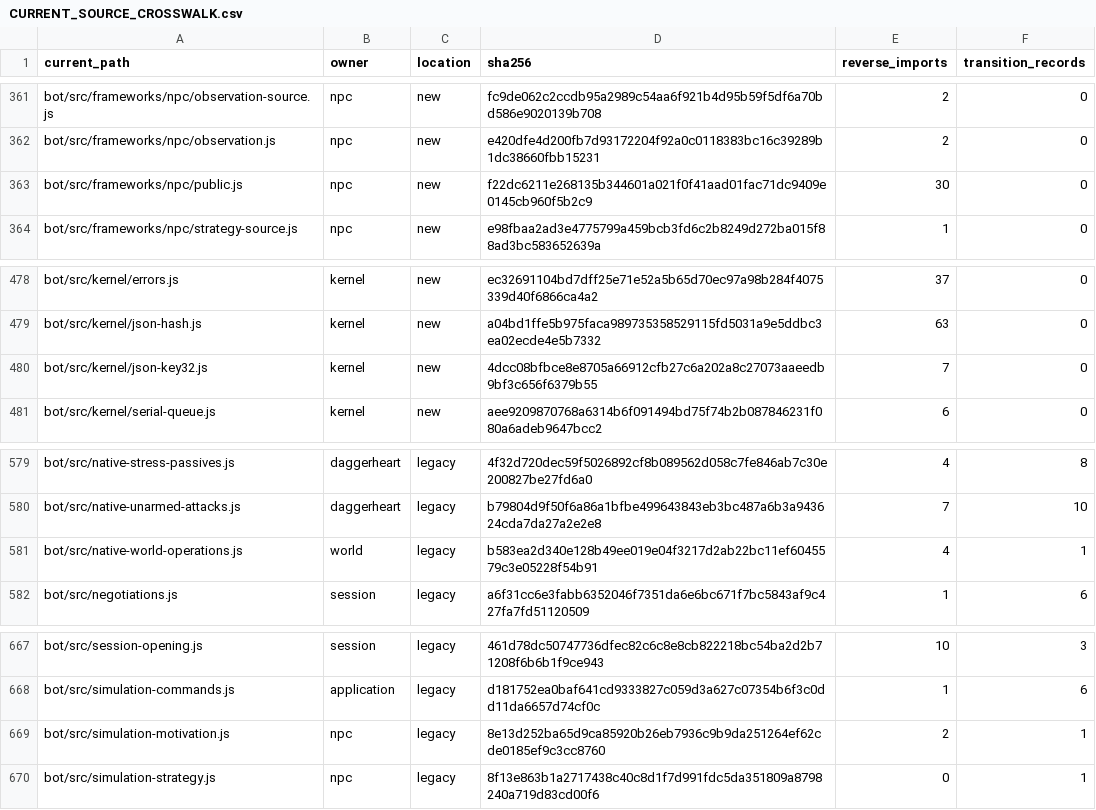
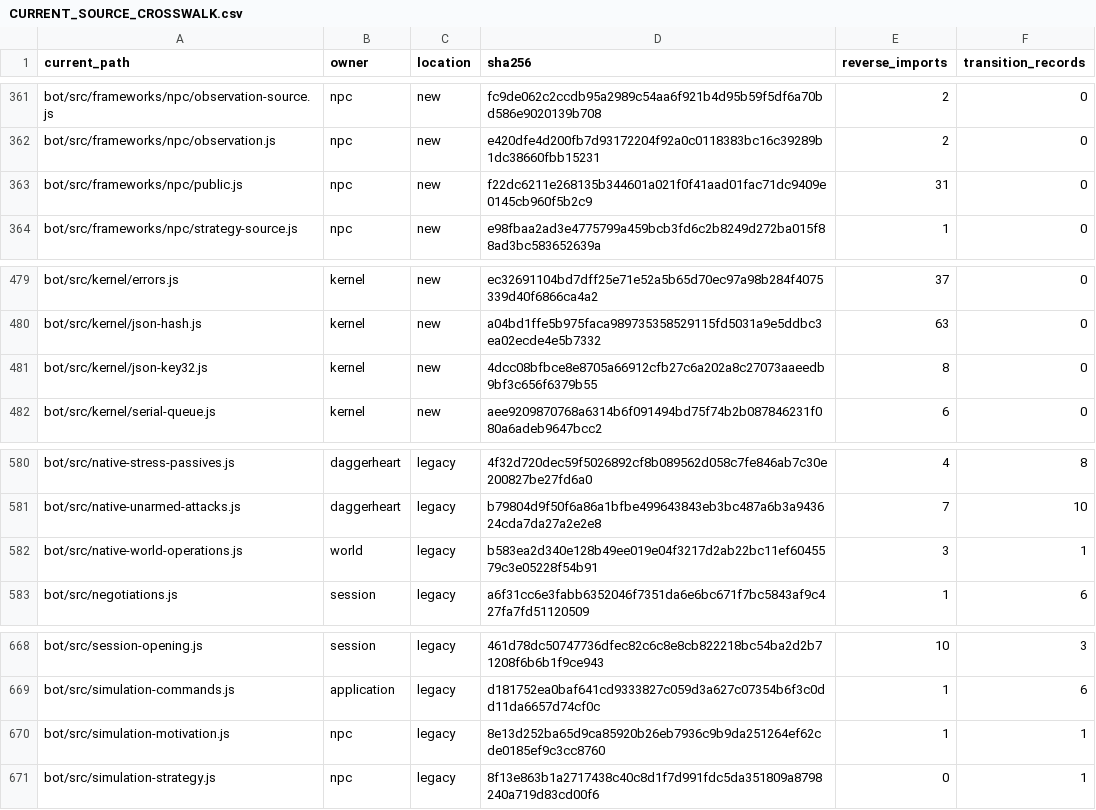
Before and after one commit to KeshireTheChaotic/Veiled_City, a CSV file: docs/Implementation_Plans/Framework_Refactor/AUDIT-20261026/CURRENT_SOURCE_CROSSWALK.csv, drawn as a sheet; only a part is shown, gaps mark what is left out; the diff covers the shown part only.

```diff
--- a/docs/Implementation_Plans/Framework_Refactor/AUDIT-20261026/CURRENT_SOURCE_CROSSWALK.csv
+++ b/docs/Implementation_Plans/Framework_Refactor/AUDIT-20261026/CURRENT_SOURCE_CROSSWALK.csv
@@ -362,3 +362,3 @@
 "bot/src/frameworks/npc/observation.js","npc","new","e420dfe4d200fb7d93172204f92a0c0118383bc16c39289b1dc38660fbb15231","2","0"
-"bot/src/frameworks/npc/public.js","npc","new","f22dc6211e268135b344601a021f0f41aad01fac71dc9409e0145cb960f5b2c9","30","0"
+"bot/src/frameworks/npc/public.js","npc","new","f22dc6211e268135b344601a021f0f41aad01fac71dc9409e0145cb960f5b2c9","31","0"
 "bot/src/frameworks/npc/strategy-source.js","npc","new","e98fbaa2ad3e4775799a459bcb3fd6c2b8249d272ba015f88ad3bc583652639a","1","0"
@@ -479,3 +480,3 @@
 "bot/src/kernel/json-hash.js","kernel","new","a04bd1ffe5b975faca989735358529115fd5031a9e5ddbc3ea02ecde4e5b7332","63","0"
-"bot/src/kernel/json-key32.js","kernel","new","4dcc08bfbce8e8705a66912cfb27c6a202a8c27073aaeedb9bf3c656f6379b55","7","0"
+"bot/src/kernel/json-key32.js","kernel","new","4dcc08bfbce8e8705a66912cfb27c6a202a8c27073aaeedb9bf3c656f6379b55","8","0"
 "bot/src/kernel/serial-queue.js","kernel","new","aee9209870768a6314b6f091494bd75f74b2b087846231f080a6adeb9647bcc2","6","0"
@@ -580,3 +581,3 @@
 "bot/src/native-unarmed-attacks.js","daggerheart","legacy","b79804d9f50f6a86a1bfbe499643843eb3bc487a6b3a943624cda7da27a2e2e8","7","10"
-"bot/src/native-world-operations.js","world","legacy","b583ea2d340e128b49ee019e04f3217d2ab22bc11ef6045579c3e05228f54b91","4","1"
+"bot/src/native-world-operations.js","world","legacy","b583ea2d340e128b49ee019e04f3217d2ab22bc11ef6045579c3e05228f54b91","3","1"
 "bot/src/negotiations.js","session","legacy","a6f31cc6e3fabb6352046f7351da6e6bc671f7bc5843af9c427fa7fd51120509","1","6"
@@ -668,3 +669,3 @@
 "bot/src/simulation-commands.js","application","legacy","d181752ea0baf641cd9333827c059d3a627c07354b6f3c0dd11da6657d74cf0c","1","6"
-"bot/src/simulation-motivation.js","npc","legacy","8e13d252ba65d9ca85920b26eb7936c9b9da251264ef62cde0185ef9c3cc8760","2","1"
+"bot/src/simulation-motivation.js","npc","legacy","8e13d252ba65d9ca85920b26eb7936c9b9da251264ef62cde0185ef9c3cc8760","1","1"
 "bot/src/simulation-strategy.js","npc","legacy","8f13e863b1a2717438c40c8d1f7d991fdc5da351809a8798240a719d83cd00f6","0","1"
```
Also changed, not shown: 1 added row and 6 edited cells elsewhere in this file, 22 other files.
